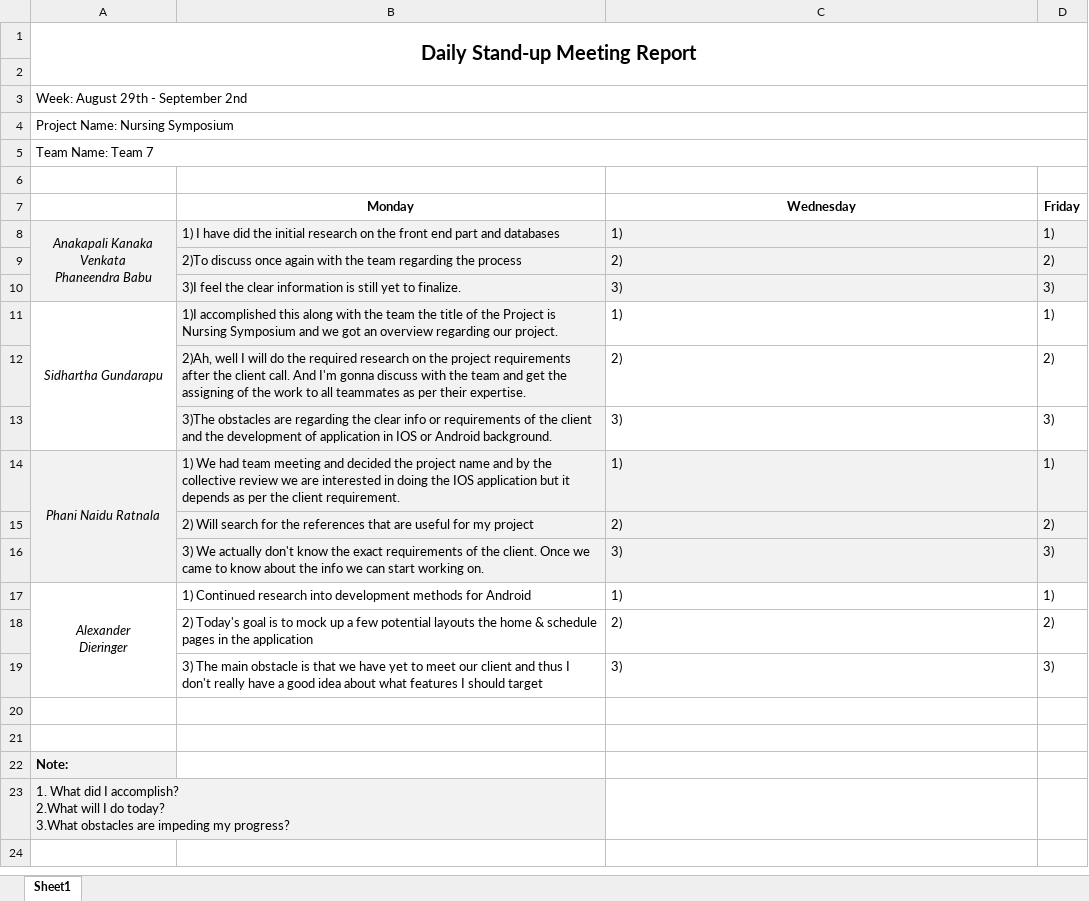
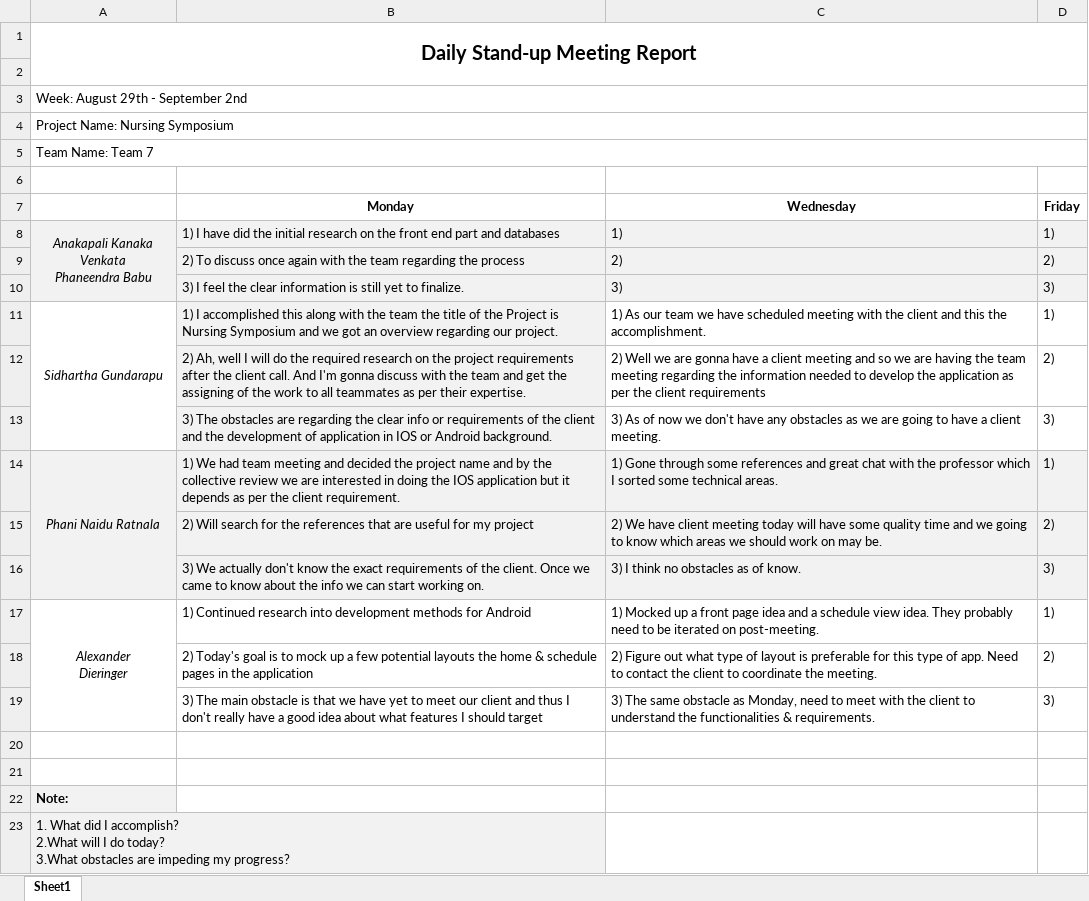
Before and after one commit to SidharthaGundarapu/Nursing-Symposium-GDP-GRP7-, an Excel workbook: Meetings/SU Meeting 1.xlsx, sheet Sheet1, drawn as a sheet; values as stored, in another font and other column widths than the file's, no borders; the diff names each change by its address in the sheet, - before the commit and + after, or states it on an @@ line.

Commit message:
Update SU Meeting 1.xlsx
Updated the stand up meeting sheet with Wednesday entries. Still missing one team member entry on it.

```diff
--- a/Meetings/SU Meeting 1.xlsx (sheet Sheet1)
+++ b/Meetings/SU Meeting 1.xlsx (sheet Sheet1)
-B9 (Monday): 2)To discuss once…
+B9 (Monday): 2) To discuss once…
-B10 (Monday): 3)I feel the…
+B10 (Monday): 3) I feel the…
-B11 (Monday): 1)I accomplished this…
+B11 (Monday): 1) I accomplished this…
-C11 (Wednesday): 1)
+C11 (Wednesday): 1) As our team we have scheduled meeting with the client and this the accomplishment.
-B12 (Monday): 2)Ah, well I…
+B12 (Monday): 2) Ah, well I…
-C12 (Wednesday): 2)
+C12 (Wednesday): 2) Well we are gonna have a client meeting and so we are having the team meeting regarding the information needed to develop the application as per the client requirements
-B13 (Monday): 3)The obstacles are…
+B13 (Monday): 3) The obstacles are…
-C13 (Wednesday): 3)
+C13 (Wednesday): 3) As of now we don't have any obstacles as we are going to have a client meeting.
-C14 (Wednesday): 1)
+C14 (Wednesday): 1) Gone through some references and great chat with the professor which I sorted some technical areas.
-C15 (Wednesday): 2)
+C15 (Wednesday): 2) We have client meeting today will have some quality time and we going to know which areas we should work on may be.
-C16 (Wednesday): 3)
+C16 (Wednesday): 3) I think no obstacles as of know.
-C17 (Wednesday): 1)
+C17 (Wednesday): 1) Mocked up a front page idea and a schedule view idea. They probably need to be iterated on post-meeting.
-C18 (Wednesday): 2)
+C18 (Wednesday): 2) Figure out what type of layout is preferable for this type of app. Need to contact the client to coordinate the meeting.
-C19 (Wednesday): 3)
+C19 (Wednesday): 3) The same obstacle as Monday, need to meet with the client to understand the functionalities & requirements.
```
